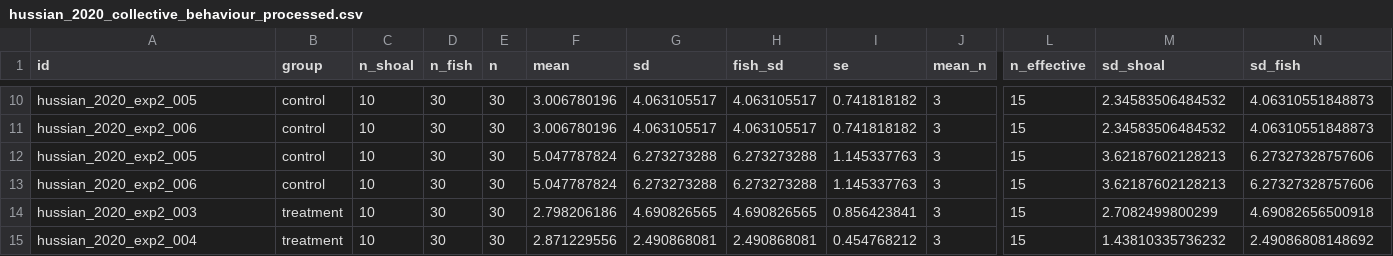
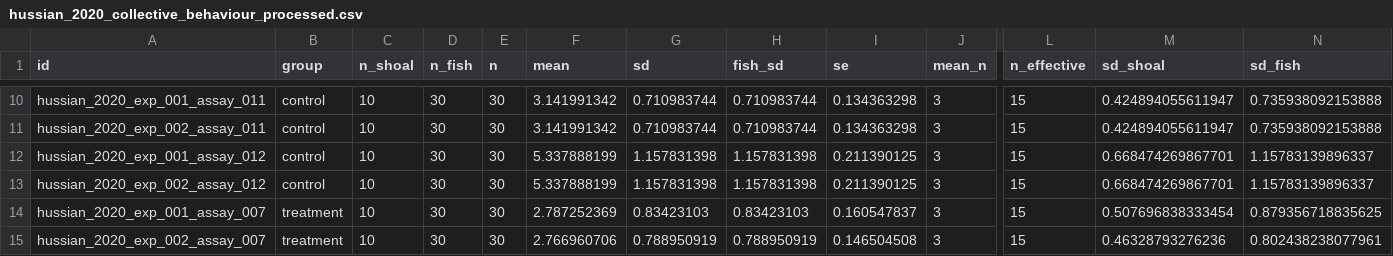
Before and after one commit to KyleMorrison99/fish_conspecific_behaviour_MA, a CSV file: data_extraction/data_extraction_figures/hussian_2020_collective_behaviour_processed.csv, drawn as a sheet; only a part is shown, gaps mark what is left out; the diff covers the shown part only; the diff names each change by its address in the sheet, - before the commit and + after, or states it on an @@ line.

```diff
--- a/data_extraction/data_extraction_figures/hussian_2020_collective_behaviour_processed.csv
+++ b/data_extraction/data_extraction_figures/hussian_2020_collective_behaviour_processed.csv
-A10 (id): hussian_2020_exp2_005
+A10 (id): hussian_2020_exp_001_assay_011
-F10:F11 (mean): 3.006780196
+F10:F11 (mean): 3.141991342
-G10:G11 (sd): 4.063105517
+G10:G11 (sd): 0.710983744
-H10:H11 (fish_sd): 4.063105517
+H10:H11 (fish_sd): 0.710983744
-I10:I11 (se): 0.741818182
+I10:I11 (se): 0.134363298
-M10:M11 (sd_shoal): 2.34583506484532
+M10:M11 (sd_shoal): 0.424894055611947
-N10:N11 (sd_fish): 4.06310551848873
+N10:N11 (sd_fish): 0.735938092153888
-A11 (id): hussian_2020_exp2_006
+A11 (id): hussian_2020_exp_002_assay_011
-A12 (id): hussian_2020_exp2_005
+A12 (id): hussian_2020_exp_001_assay_012
-F12:F13 (mean): 5.047787824
+F12:F13 (mean): 5.337888199
-G12:G13 (sd): 6.273273288
+G12:G13 (sd): 1.157831398
-H12:H13 (fish_sd): 6.273273288
+H12:H13 (fish_sd): 1.157831398
-I12:I13 (se): 1.145337763
+I12:I13 (se): 0.211390125
-M12:M13 (sd_shoal): 3.62187602128213
+M12:M13 (sd_shoal): 0.668474269867701
-N12:N13 (sd_fish): 6.27327328757606
+N12:N13 (sd_fish): 1.15783139896337
-A13 (id): hussian_2020_exp2_006
+A13 (id): hussian_2020_exp_002_assay_012
-A14 (id): hussian_2020_exp2_003
+A14 (id): hussian_2020_exp_001_assay_007
-F14 (mean): 2.798206186
+F14 (mean): 2.787252369
-G14 (sd): 4.690826565
+G14 (sd): 0.83423103
-H14 (fish_sd): 4.690826565
+H14 (fish_sd): 0.83423103
-I14 (se): 0.856423841
+I14 (se): 0.160547837
-M14 (sd_shoal): 2.7082499800299
+M14 (sd_shoal): 0.507696838333454
-N14 (sd_fish): 4.69082656500918
+N14 (sd_fish): 0.879356718835625
-A15 (id): hussian_2020_exp2_004
+A15 (id): hussian_2020_exp_002_assay_007
-F15 (mean): 2.871229556
+F15 (mean): 2.766960706
-G15 (sd): 2.490868081
+G15 (sd): 0.788950919
-H15 (fish_sd): 2.490868081
+H15 (fish_sd): 0.788950919
-I15 (se): 0.454768212
+I15 (se): 0.146504508
-M15 (sd_shoal): 1.43810335736232
+M15 (sd_shoal): 0.46328793276236
-N15 (sd_fish): 2.49086808148692
+N15 (sd_fish): 0.802438238077961
```
Also changed, not shown: 126 edited cells elsewhere in this file, data_extraction/data_extraction_figures/hussian_2020_collective_behaviour_raw.csv, data_extraction/data_extraction_figures/hussian_2020_fig9d_processed.csv, 4 other files.
